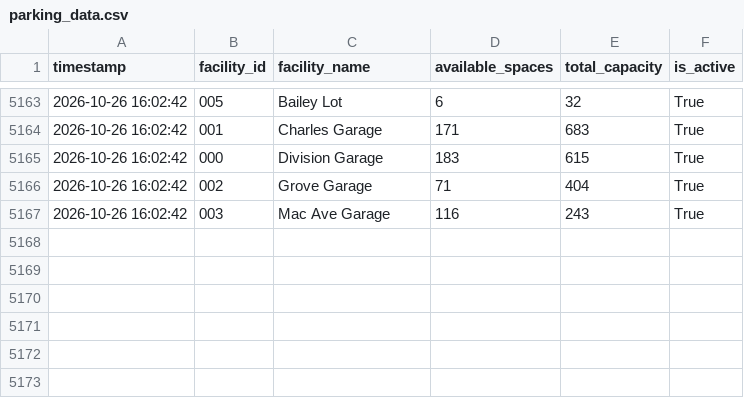
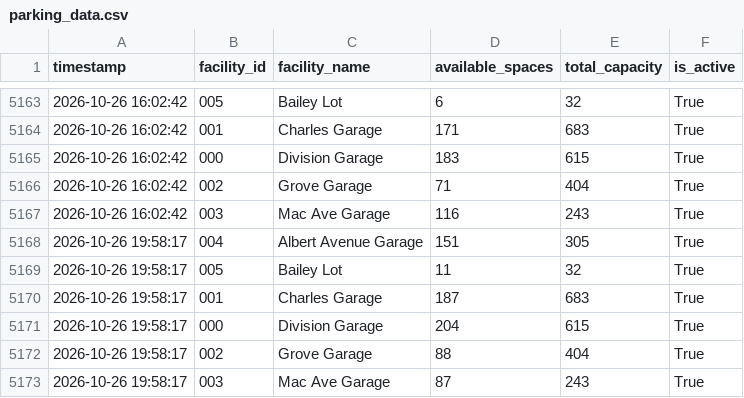
Before and after one commit to grechkev-eng/east-lansing-parking-logger, a CSV file: parking_data.csv, drawn as a sheet; only a part is shown, gaps mark what is left out.

```diff
--- a/parking_data.csv
+++ b/parking_data.csv
@@ -5167 +5167,7 @@ timestamp,facility_id,facility_name,available_spaces,total_capacity,is_active
 2026-10-26 16:02:42,003,Mac Ave Garage,116,243,True
+2026-10-26 19:58:17,004,Albert Avenue Garage,151,305,True
+2026-10-26 19:58:17,005,Bailey Lot,11,32,True
+2026-10-26 19:58:17,001,Charles Garage,187,683,True
+2026-10-26 19:58:17,000,Division Garage,204,615,True
+2026-10-26 19:58:17,002,Grove Garage,88,404,True
+2026-10-26 19:58:17,003,Mac Ave Garage,87,243,True
```
